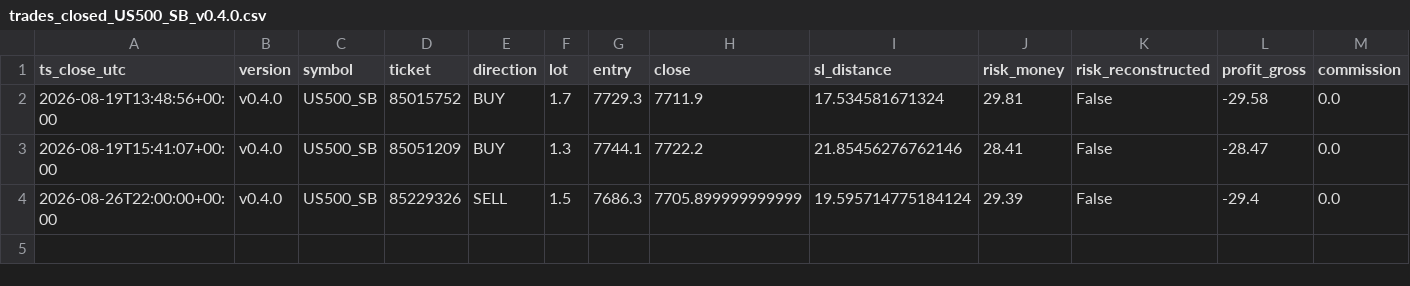
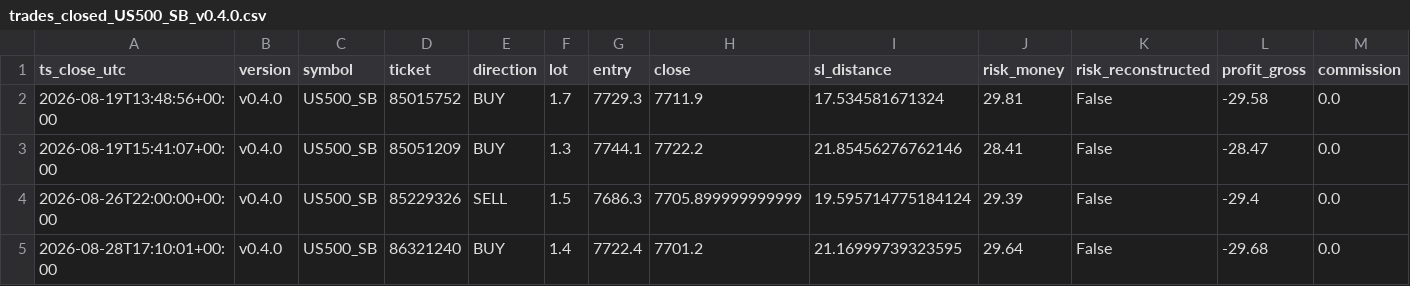
Before and after one commit to jorgenofuentes/tb-logs, a CSV file: trades_closed_US500_SB_v0.4.0.csv, drawn as a sheet; only a part is shown; rows hold the shown columns only; the diff names each change by its address in the sheet, - before the commit and + after, or states it on an @@ line.

```diff
--- a/trades_closed_US500_SB_v0.4.0.csv
+++ b/trades_closed_US500_SB_v0.4.0.csv
+row 5: 2026-08-28T17:10:01+00:00 | v0.4.0 | US500_SB | 86321240 | BUY | 1.4 | 7722.4 | 7701.2 | 21.16999739323595 | 29.64 | False | -29.68 | 0.0
```
Also changed, not shown: 3 other files.
